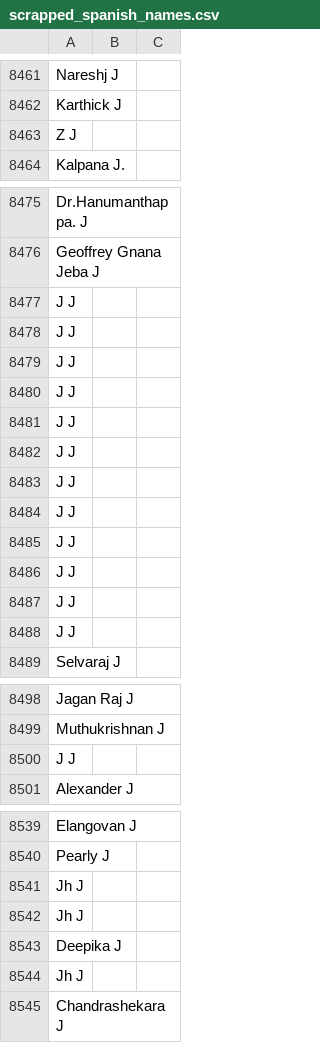
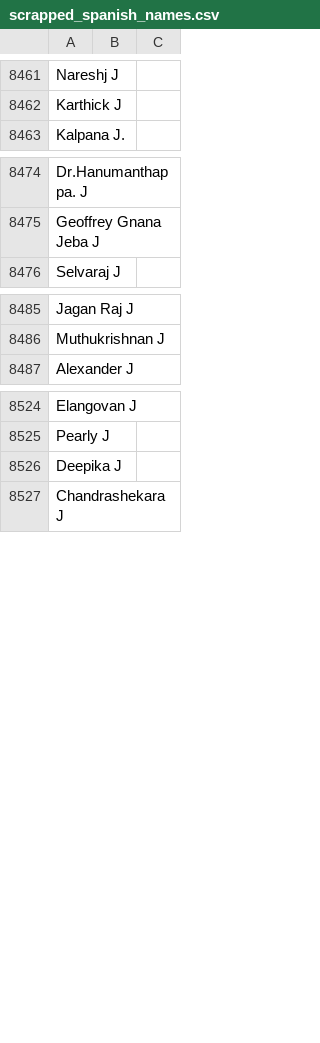
Before and after one commit to leloss/name-matching, a CSV file: data/scrapped_spanish_names.csv, drawn as a sheet; only a part is shown, gaps mark what is left out; the diff covers the shown part only; the diff names each change by its address in the sheet, - before the commit and + after, or states it on an @@ line.

```diff
--- a/data/scrapped_spanish_names.csv
+++ b/data/scrapped_spanish_names.csv
-row 8463: Z J
-row 8477: J J
-row 8478: J J
-row 8479: J J
-row 8480: J J
-row 8481: J J
-row 8482: J J
-row 8483: J J
-row 8484: J J
-row 8485: J J
-row 8486: J J
-row 8487: J J
-row 8488: J J
-row 8500: J J
-row 8541: Jh J
-row 8542: Jh J
-row 8544: Jh J
```
Also changed, not shown: 28 removed rows elsewhere in this file, 7 other files.
